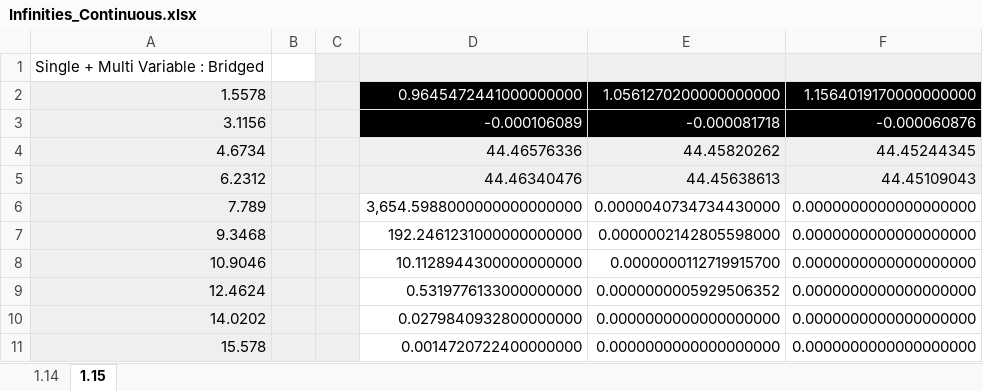
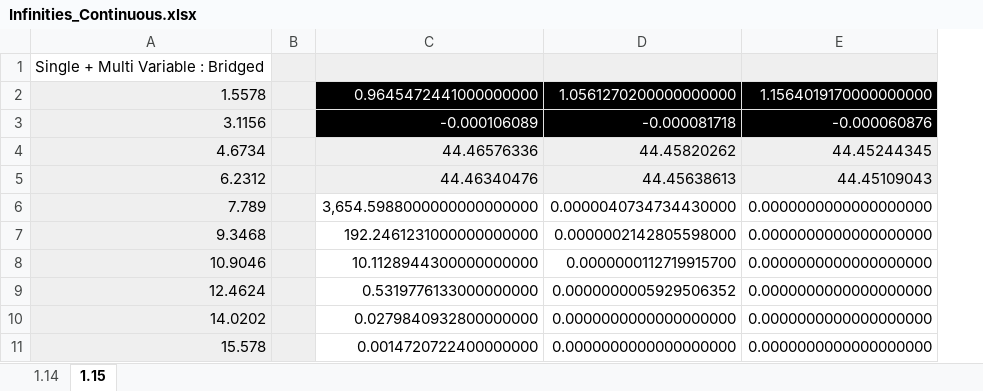
Before and after one commit to Eckohaus/Angular_Momentum_Reaction_Engine, an Excel workbook: Unit Functions/Infinities/Infinities_Continuous.xlsx, sheet 1.15, drawn as a sheet; only a part is shown; values as stored, in another font and other column widths than the file's, no borders; charts and pictures not drawn; the diff names each change by its address in the sheet, - before the commit and + after, or states it on an @@ line.

Commit message:
Update Infinities

```diff
--- a/Unit Functions/Infinities/Infinities_Continuous.xlsx (sheet 1.15)
+++ b/Unit Functions/Infinities/Infinities_Continuous.xlsx (sheet 1.15)
-column C, empty
-B1 fill: none
+B1 fill: #EFEFEF
```
Also changed, not shown: formulas that keep their value.
